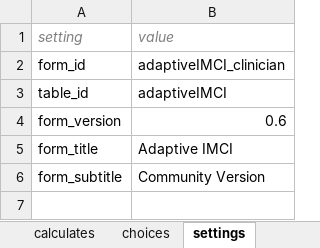
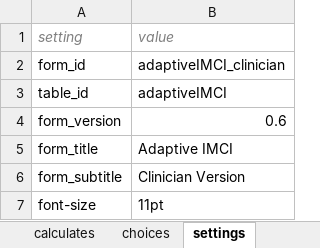
Before and after one commit to bkng/AdaptiveODK, an Excel workbook: form-files/adaptiveIMCI_clinician/clinician.xlsx, sheet settings, drawn as a sheet; values as stored, in another font and other column widths than the file's, no borders; the diff names each change by its address in the sheet, - before the commit and + after, or states it on an @@ line.

```diff
--- a/form-files/adaptiveIMCI_clinician/clinician.xlsx (sheet settings)
+++ b/form-files/adaptiveIMCI_clinician/clinician.xlsx (sheet settings)
-B6 (value): Community Version
+B6 (value): Clinician Version
+row 7: font-size | 11pt
```
Also changed, not shown: sheet survey, sheet calculates, sheet choices, form-files/adaptiveIMCI_community/community.xlsx, 2 other files.
